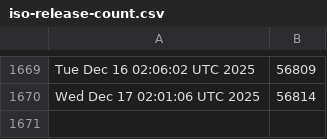
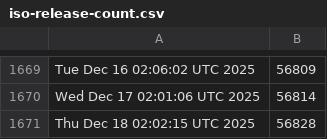
Before and after one commit to kgilmer/ghactions, a CSV file: iso-release-count.csv, drawn as a sheet; only a part is shown, gaps mark what is left out; the diff names each change by its address in the sheet, - before the commit and + after, or states it on an @@ line.

```diff
--- a/iso-release-count.csv
+++ b/iso-release-count.csv
+row 1671: Thu Dec 18 02:02:15 UTC 2025 | 56828
```
Also changed, not shown: release-count.csv.
